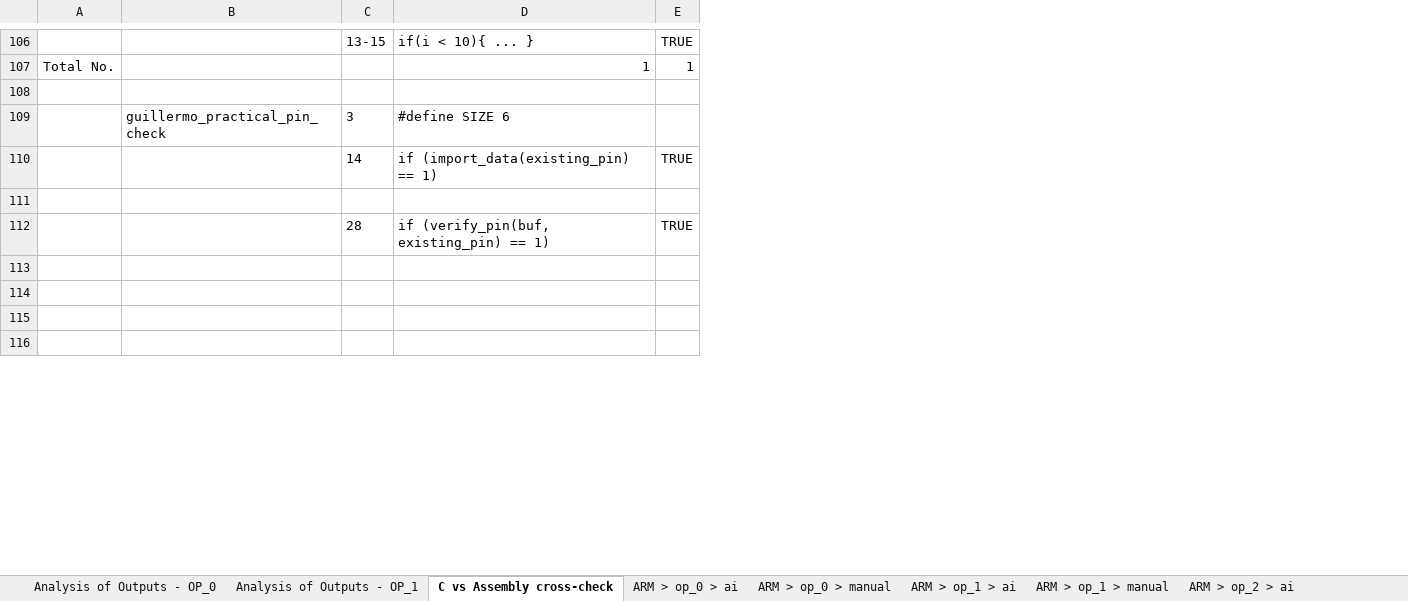
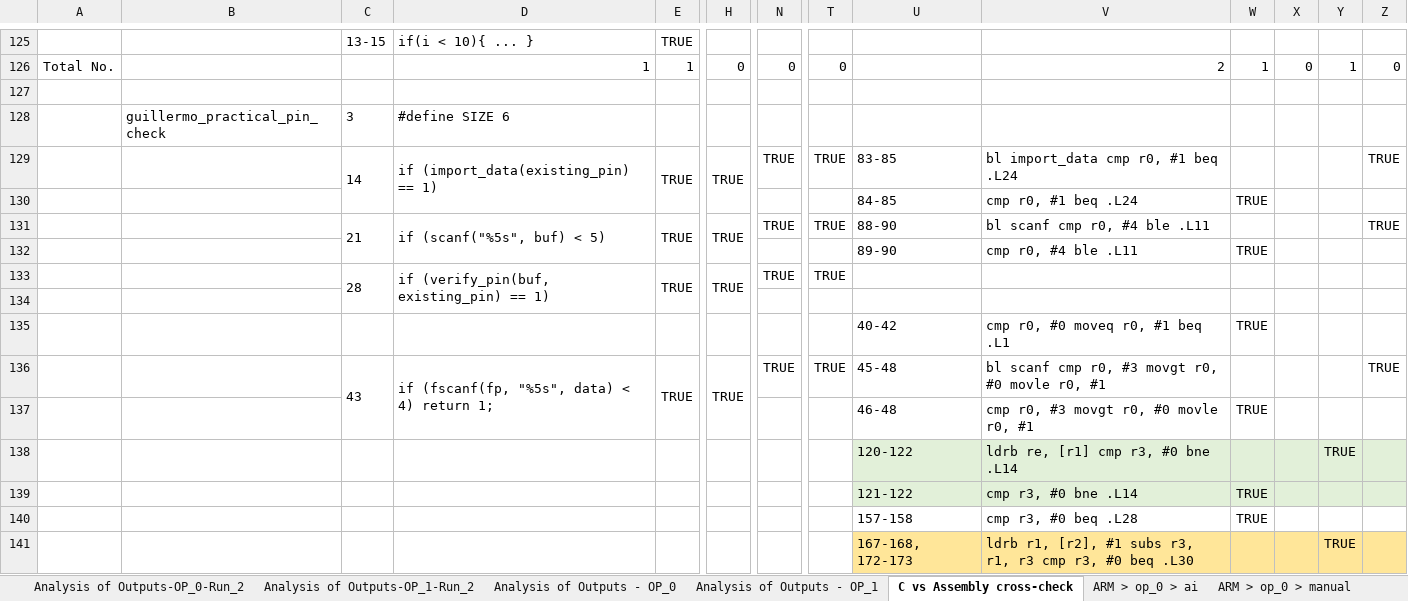
Before and after one commit to UCdasec/FaultArm, an Excel workbook: out/Analysis/Dataset_Labelling.xlsx, sheet C vs Assembly cross-check, drawn as a sheet; only a part is shown, gaps mark what is left out; values as stored, in another font and other column widths than the file's, no borders; addresses are those after the commit; rows hold the shown columns only; the diff covers the shown part only; the diff names each change by its address in the sheet, - before the commit and + after, or states it on an @@ line.

```diff
--- a/out/Analysis/Dataset_Labelling.xlsx (sheet C vs Assembly cross-check)
+++ b/out/Analysis/Dataset_Labelling.xlsx (sheet C vs Assembly cross-check)
+sheet tab: Analysis of Outputs-OP_0-Run_2
+sheet tab: Analysis of Outputs-OP_1-Run_2
+column H, row 126: 0
+column N, row 126: 0
+column T, row 126: 0
+column U, row 130: 84-85; row 132: 89-90; row 135: 40-42; row 137: 46-48; rows 140-141: 157-158 | 167-168, 172-173
+column V, row 126: 2; row 130: cmp r0, #1 beq .L24; row 132: cmp r0, #4 ble .L11; row 135: cmp r0, #0 moveq r0, #1 beq .L1; row 137: cmp r0, #3 movgt r0, #0 movle r0, #1; rows 140-141: cmp r3, #0 beq .L28 | ldrb r1, [r2], #1 subs r3, r1, r3 cmp r3, #0 beq .L30
+column W, row 126: 1; row 130: TRUE; row 132: TRUE; row 135: TRUE; row 137: TRUE; row 140: TRUE
+column X, row 126: 0
+column Y, row 126: 1; row 141: TRUE
+column Z, row 126: 0
+row 129:  |  | 14 | if (import_data(existing_pin) == 1) | TRUE | TRUE | TRUE | TRUE | 83-85 | bl import_data cmp r0, #1 beq .L24 |  |  |  | TRUE
-C130: 14
+C130: (empty)
-D130: if (import_data(existing_pin) == 1)
+D130: (empty)
-E130: TRUE
+E130: (empty)
+row 131:  |  | 21 | if (scanf("%5s", buf) < 5) | TRUE | TRUE | TRUE | TRUE | 88-90 | bl scanf cmp r0, #4 ble .L11 |  |  |  | TRUE
+row 133:  |  | 28 | if (verify_pin(buf, existing_pin) == 1) | TRUE | TRUE | TRUE | TRUE
-C134: 28
+C134: (empty)
-D134: if (verify_pin(buf, existing_pin) == 1)
+D134: (empty)
-E134: TRUE
+E134: (empty)
+row 136:  |  | 43 | if (fscanf(fp, "%5s", data) < 4) return 1; | TRUE | TRUE | TRUE | TRUE | 45-48 | bl scanf cmp r0, #3 movgt r0, #0 movle r0, #1 |  |  |  | TRUE
+row 138:  |  |  |  |  |  |  |  | 120-122 | ldrb re, [r1] cmp r3, #0 bne .L14 |  |  | TRUE
+row 139:  |  |  |  |  |  |  |  | 121-122 | cmp r3, #0 bne .L14 | TRUE
```
Also changed, not shown: 29 added rows, 64 edited cells, cell formats and merged cells elsewhere in this sheet, other sheet tabs, formulas that keep their value, charts or pictures, 24 other files.
